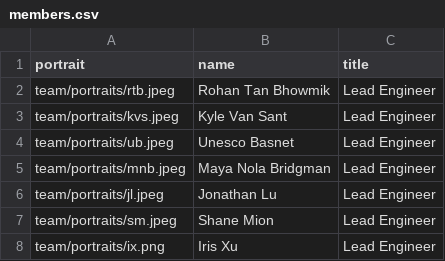
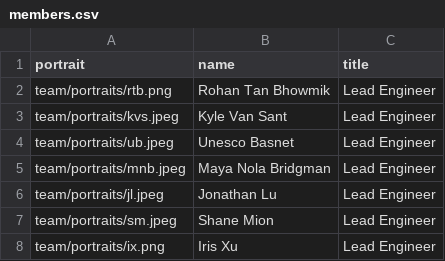
Before and after one commit to Humanoid-Athletic-Robotics-Project-HARP/harplab.io, a CSV file: team/members.csv, drawn as a sheet.

Commit message:
Fix
Signed-off-by: Rohan Tan Bhowmik <rbhowmik@stanford.edu>

```diff
--- a/team/members.csv
+++ b/team/members.csv
@@ -1,3 +1,3 @@
 portrait,name,title
-team/portraits/rtb.jpeg,Rohan Tan Bhowmik,Lead Engineer
+team/portraits/rtb.png,Rohan Tan Bhowmik,Lead Engineer
 team/portraits/kvs.jpeg,Kyle Van Sant,Lead Engineer
```
